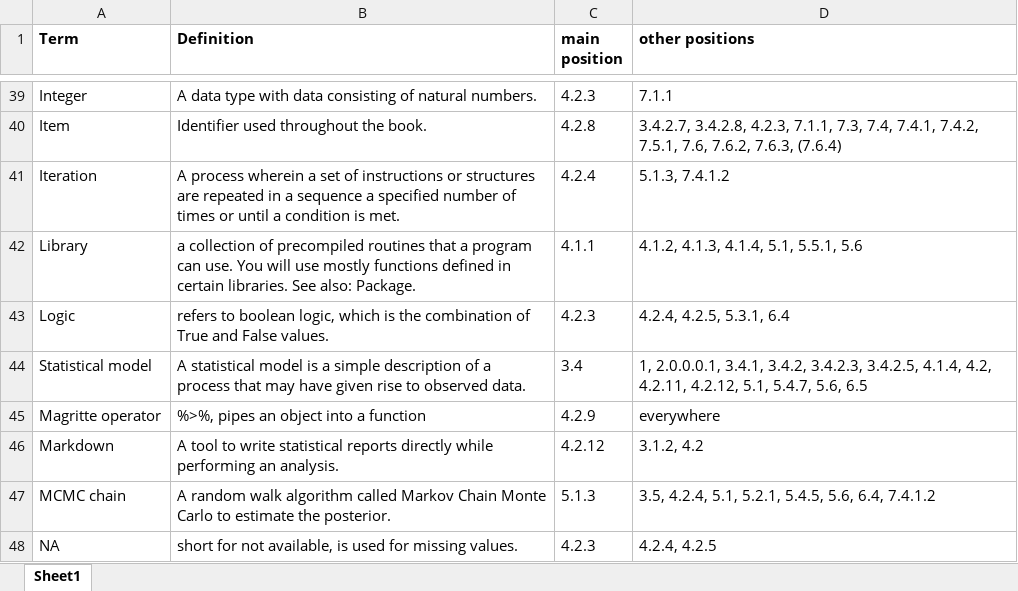
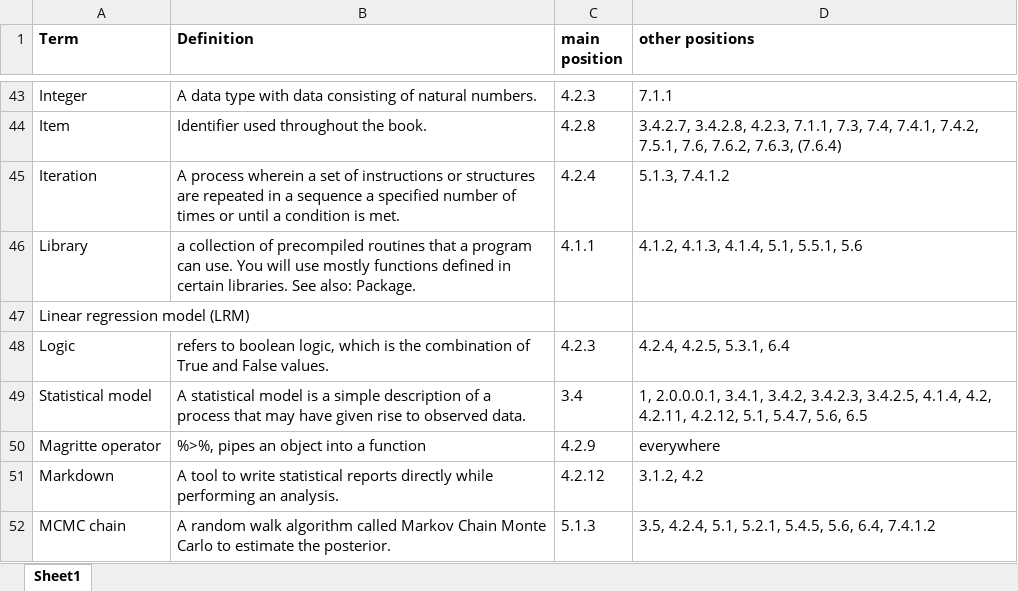
Before and after one commit to schmettow/New_Stats, an Excel workbook: Index_of_terms.xlsx, sheet Sheet1, drawn as a sheet; only a part is shown, gaps mark what is left out; the shorter side is filled out with more unchanged rows; values as stored, in another font and other column widths than the file's, no borders; the diff covers the shown part only; the diff names each change by its address in the sheet, - before the commit and + after, or states it on an @@ line.

```diff
--- a/Index_of_terms.xlsx (sheet Sheet1)
+++ b/Index_of_terms.xlsx (sheet Sheet1)
+row 47: Linear regression model (LRM)
```
Also changed, not shown: 9 added rows elsewhere in this sheet, 1 other file.
